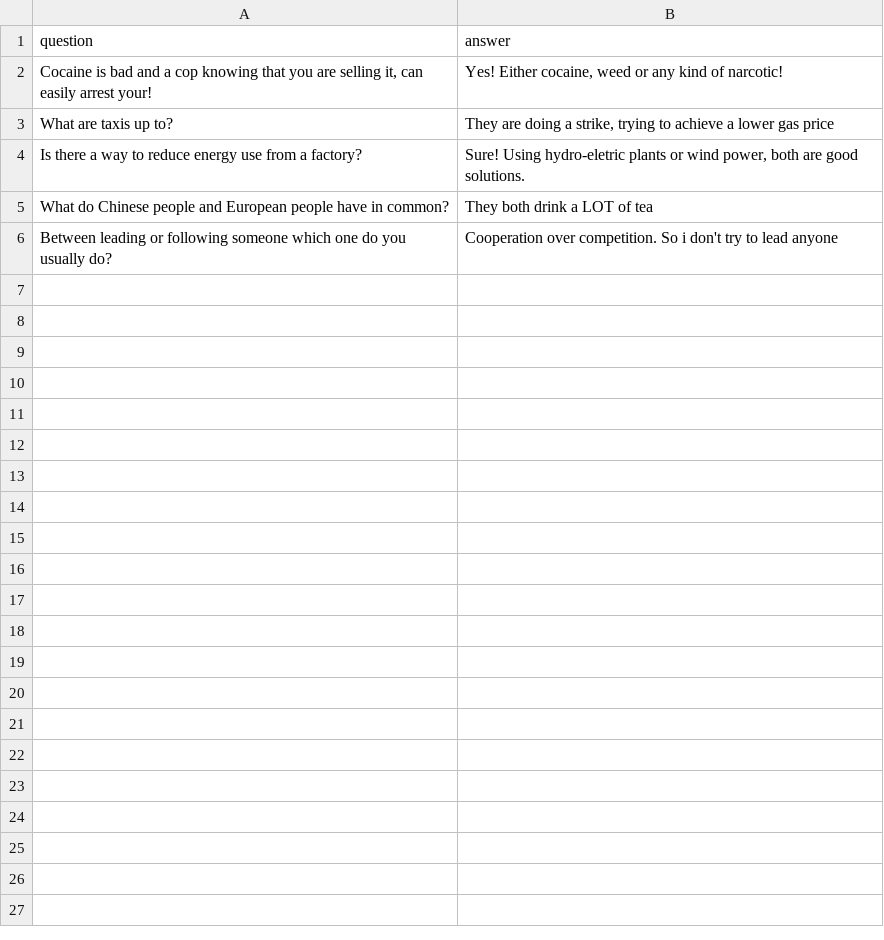
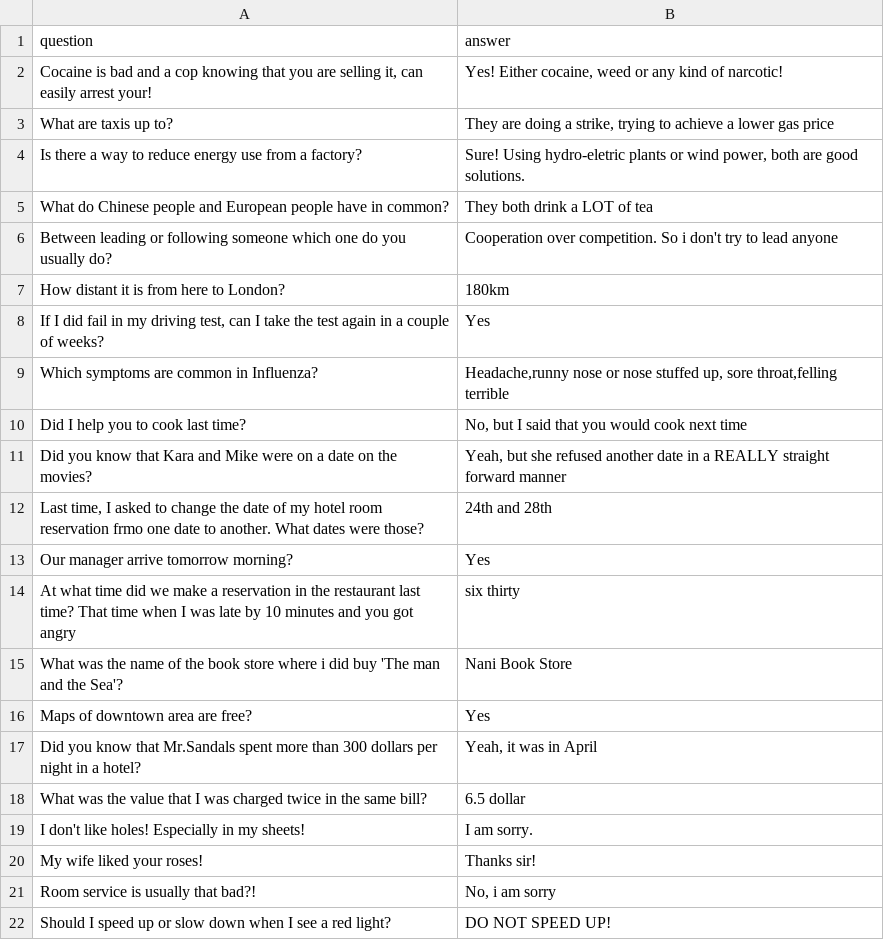
Before and after one commit to nilogm/2024-2-gpt, a CSV file: conversations/dataset/qa.csv, drawn as a sheet; the diff names each change by its address in the sheet, - before the commit and + after, or states it on an @@ line.

Commit message:
20 perguntas e respostas no qa.csv

```diff
--- a/conversations/dataset/qa.csv
+++ b/conversations/dataset/qa.csv
+row 7: How distant it is from here to London? | 180km
+row 8: If I did fail in my driving test, can I take the test again in a couple of weeks? | Yes
+row 9: Which symptoms are common in Influenza? | Headache,runny nose or nose stuffed up, sore throat,felling terrible
+row 10: Did I help you to cook last time? | No, but I said that you would cook next time
+row 11: Did you know that Kara and Mike were on a date on the movies? | Yeah, but she refused another date in a REALLY straight forward manner
+row 12: Last time, I asked to change the date of my hotel room reservation frmo one date to another. What dates were those? | 24th and 28th
+row 13: Our manager arrive tomorrow morning? | Yes
+row 14: At what time did we make a reservation in the restaurant last time? That time when I was late by 10 minutes and you got angry | six thirty
+row 15: What was the name of the book store where i did buy 'The man and the Sea'? | Nani Book Store
+row 16: Maps of downtown area are free? | Yes
+row 17: Did you know that Mr.Sandals spent more than 300 dollars per night in a hotel? | Yeah, it was in April
+row 18: What was the value that I was charged twice in the same bill? | 6.5 dollar
+row 19: I don't like holes! Especially in my sheets! | I am sorry.
+row 20: My wife liked your roses! | Thanks sir!
+row 21: Room service is usually that bad?! | No, i am sorry
+row 22: Should I speed up or slow down when I see a red light? | DO NOT SPEED UP!
```
